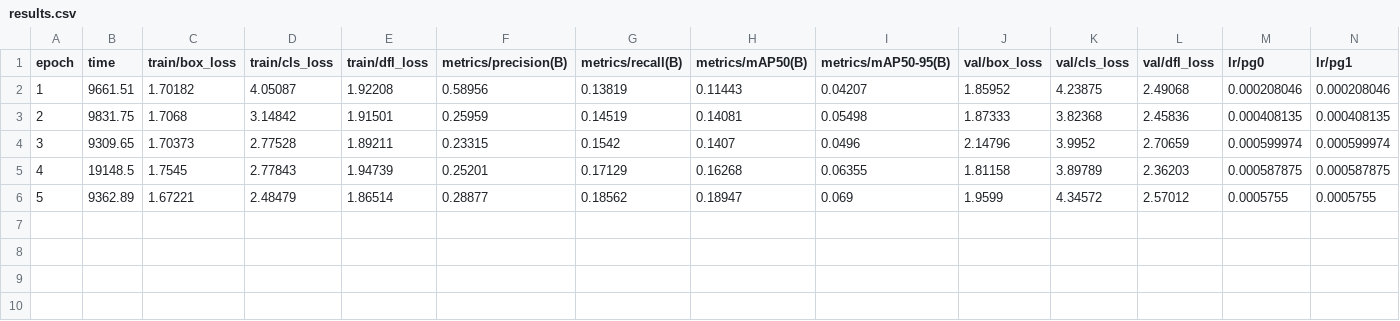
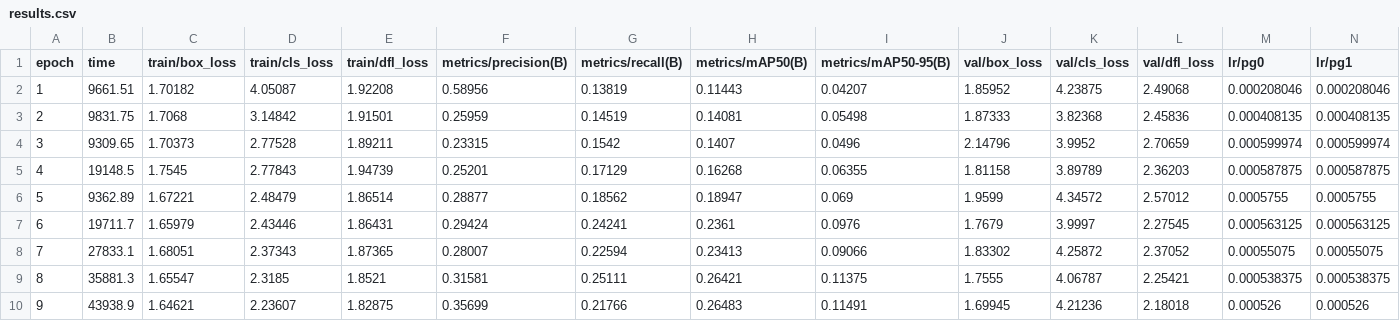
Before and after one commit to Byadiso/Stonka-Hunter, a CSV file: runs/detect/stonka_model4/results.csv, drawn as a sheet; only a part is shown; rows hold the shown columns only; the diff names each change by its address in the sheet, - before the commit and + after, or states it on an @@ line.

Commit message:
updating model with 10/50 epochs

```diff
--- a/runs/detect/stonka_model4/results.csv
+++ b/runs/detect/stonka_model4/results.csv
+row 7: 6 | 19711.7 | 1.65979 | 2.43446 | 1.86431 | 0.29424 | 0.24241 | 0.2361 | 0.0976 | 1.7679 | 3.9997 | 2.27545 | 0.000563125 | 0.000563125
+row 8: 7 | 27833.1 | 1.68051 | 2.37343 | 1.87365 | 0.28007 | 0.22594 | 0.23413 | 0.09066 | 1.83302 | 4.25872 | 2.37052 | 0.00055075 | 0.00055075
+row 9: 8 | 35881.3 | 1.65547 | 2.3185 | 1.8521 | 0.31581 | 0.25111 | 0.26421 | 0.11375 | 1.7555 | 4.06787 | 2.25421 | 0.000538375 | 0.000538375
+row 10: 9 | 43938.9 | 1.64621 | 2.23607 | 1.82875 | 0.35699 | 0.21766 | 0.26483 | 0.11491 | 1.69945 | 4.21236 | 2.18018 | 0.000526 | 0.000526
```
Also changed, not shown: 6 other files.
